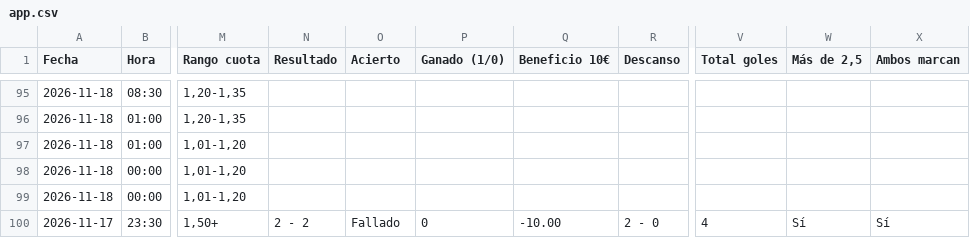
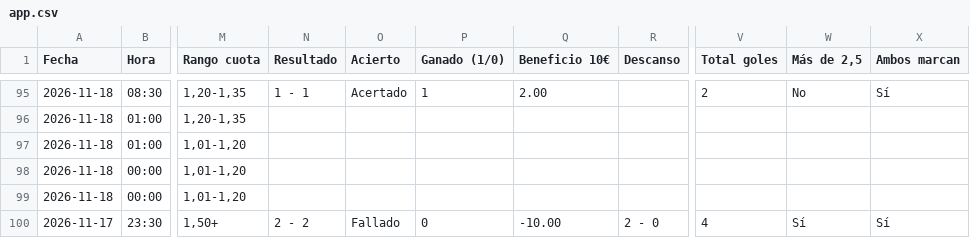
Before and after one commit to angelo4848/angelo-analytics, a CSV file: app.csv, drawn as a sheet; only a part is shown, gaps mark what is left out; the diff covers the shown part only; the diff names each change by its address in the sheet, - before the commit and + after, or states it on an @@ line.

```diff
--- a/app.csv
+++ b/app.csv
-N95 (Resultado): (empty)
+N95 (Resultado): 1 - 1
-O95 (Acierto): (empty)
+O95 (Acierto): Acertado
-P95 (Ganado (1/0)): (empty)
+P95 (Ganado (1/0)): 1
-Q95 (Beneficio 10€): (empty)
+Q95 (Beneficio 10€): 2.00
-V95 (Total goles): (empty)
+V95 (Total goles): 2
-W95 (Más de 2,5): (empty)
+W95 (Más de 2,5): No
-X95 (Ambos marcan): (empty)
+X95 (Ambos marcan): Sí
```
Also changed, not shown: 42 edited cells elsewhere in this file, data/tab_menos35.csv, 1 other file.
